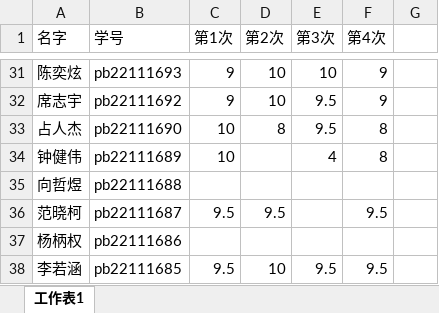
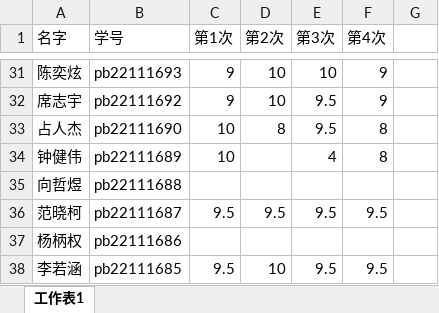
Before and after one commit to ustc-xhl-graph2023/ustc-xhl-graph2023.github.io, an Excel workbook: hw_grades/图论作业成绩.xlsx, sheet 工作表1, drawn as a sheet; only a part is shown, gaps mark what is left out; values as stored, in another font and other column widths than the file's, no borders; the diff names each change by its address in the sheet, - before the commit and + after, or states it on an @@ line.

Commit message:
Add files via upload

```diff
--- a/hw_grades/图论作业成绩.xlsx (sheet 工作表1)
+++ b/hw_grades/图论作业成绩.xlsx (sheet 工作表1)
-E36 (第3次): (empty)
+E36 (第3次): 9.5
```
